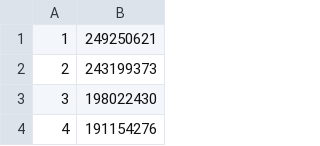
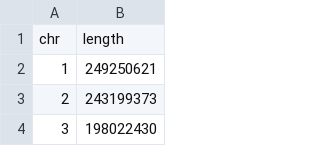
Before and after one commit to rmcclosk/morin-rotation, a TSV file: data/chr-lengths.tsv, drawn as a sheet; only a part is shown; the shorter side is filled out with more unchanged rows.

Commit message:
Added header to chr lengths file

```diff
--- a/data/chr-lengths.tsv
+++ b/data/chr-lengths.tsv
@@ -1 +1,2 @@
+chr	length
 1	249250621
```
